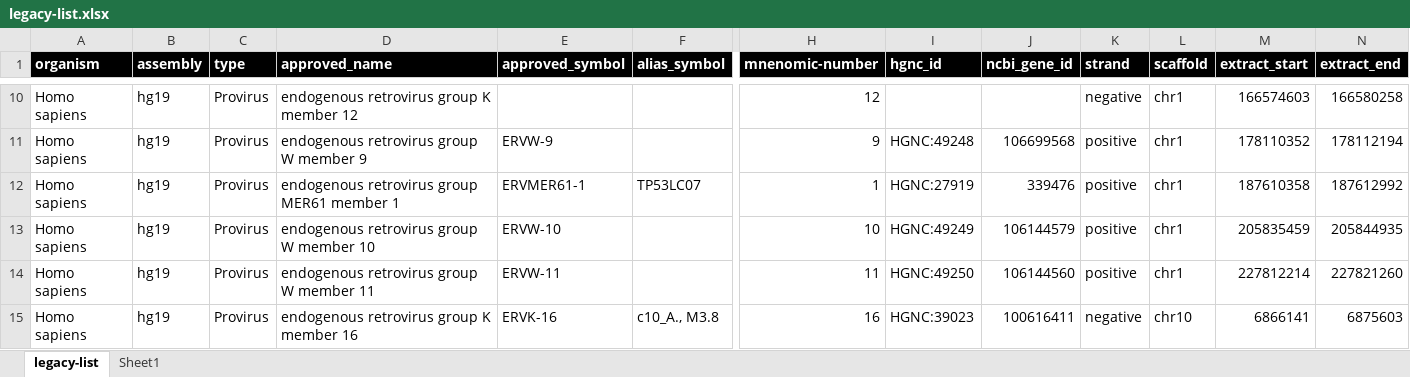
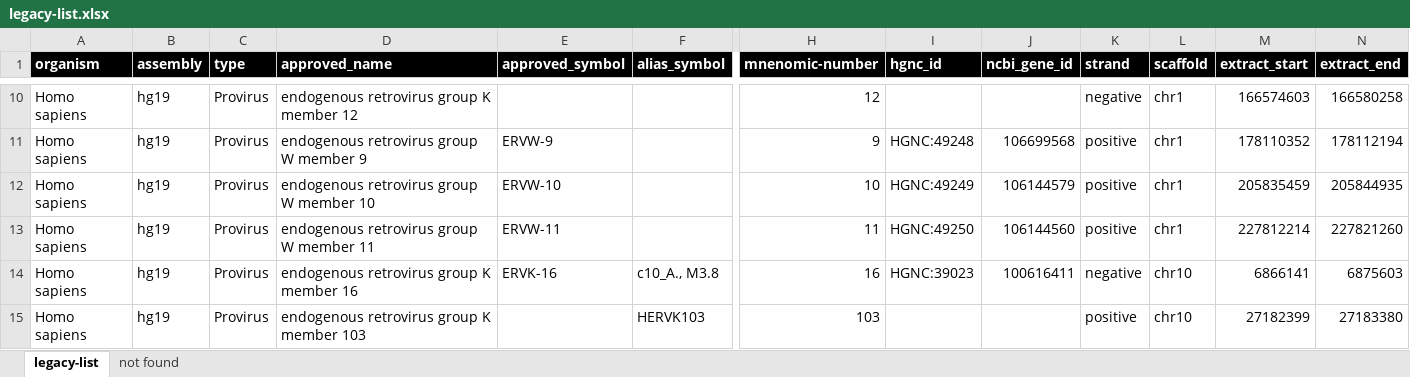
Before and after one commit to giffordlabcvr/ERVdb-HomoSapiens, an Excel workbook: tabular/legacy-list.xlsx, sheet legacy-list, drawn as a sheet; only a part is shown, gaps mark what is left out; the shorter side is filled out with more unchanged rows; values as stored, in another font and other column widths than the file's, no borders; rows hold the shown columns only; the diff covers the shown part only; the diff names each change by its address in the sheet, - before the commit and + after, or states it on an @@ line.

```diff
--- a/tabular/legacy-list.xlsx (sheet legacy-list)
+++ b/tabular/legacy-list.xlsx (sheet legacy-list)
-sheet tab: Sheet1
+sheet tab: not found
-row 12: Homo sapiens | hg19 | Provirus | endogenous retrovirus group MER61 member 1 | ERVMER61-1 | TP53LC07 | 1 | HGNC:27919 | 339476 | positive | chr1 | 187610358 | 187612992
```
Also changed, not shown: 5 removed rows elsewhere in this sheet, sheet not found, 5 other files.
